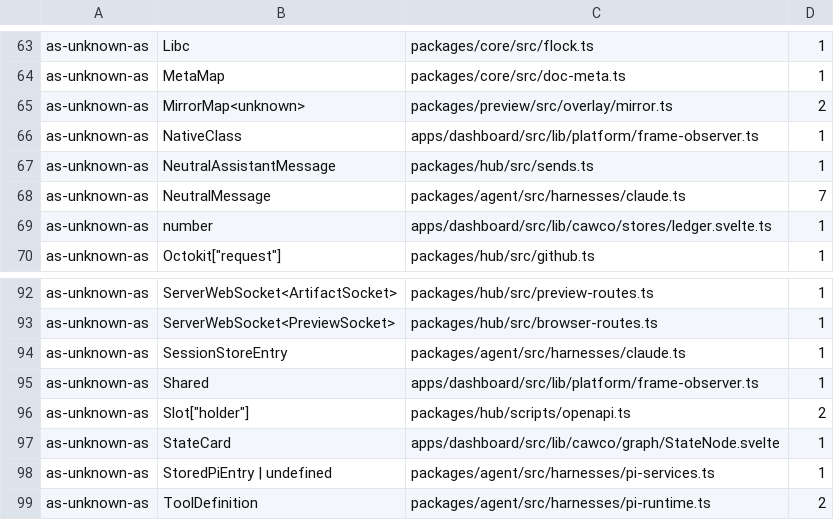
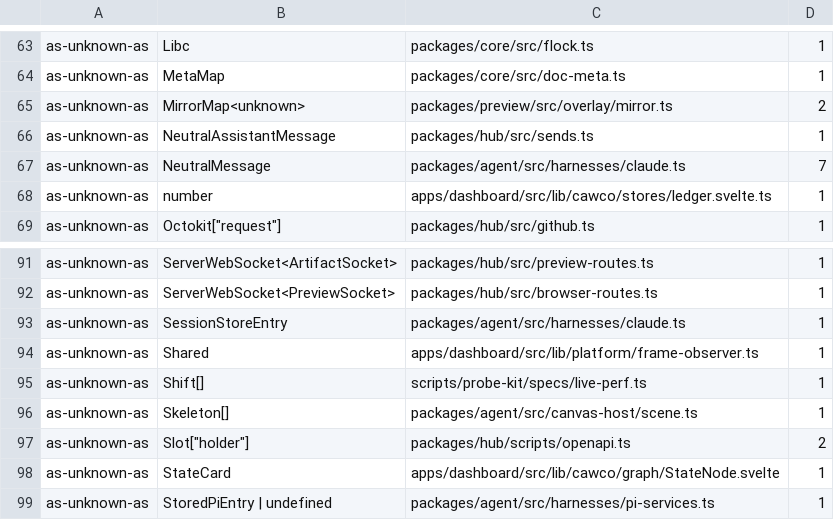
Before and after one commit to Bewinxed/cawco, a TSV file: scripts/escape-hatch-ratchet.baseline.tsv, drawn as a sheet; only a part is shown, gaps mark what is left out; the shorter side is filled out with more unchanged rows.

```diff
--- a/scripts/escape-hatch-ratchet.baseline.tsv
+++ b/scripts/escape-hatch-ratchet.baseline.tsv
@@ -65,3 +65,2 @@ as-unknown-as	MetaMap	packages/core/src/doc-meta.ts	1
 as-unknown-as	MirrorMap<unknown>	packages/preview/src/overlay/mirror.ts	2
-as-unknown-as	NativeClass	apps/dashboard/src/lib/platform/frame-observer.ts	1
 as-unknown-as	NeutralAssistantMessage	packages/hub/src/sends.ts	1
@@ -95,2 +94,4 @@ as-unknown-as	SessionStoreEntry	packages/agent/src/harnesses/claude.ts	1
 as-unknown-as	Shared	apps/dashboard/src/lib/platform/frame-observer.ts	1
+as-unknown-as	Shift[]	scripts/probe-kit/specs/live-perf.ts	1
+as-unknown-as	Skeleton[]	packages/agent/src/canvas-host/scene.ts	1
 as-unknown-as	Slot["holder"]	packages/hub/scripts/openapi.ts	2
```
Also changed, not shown: 12 other files.
